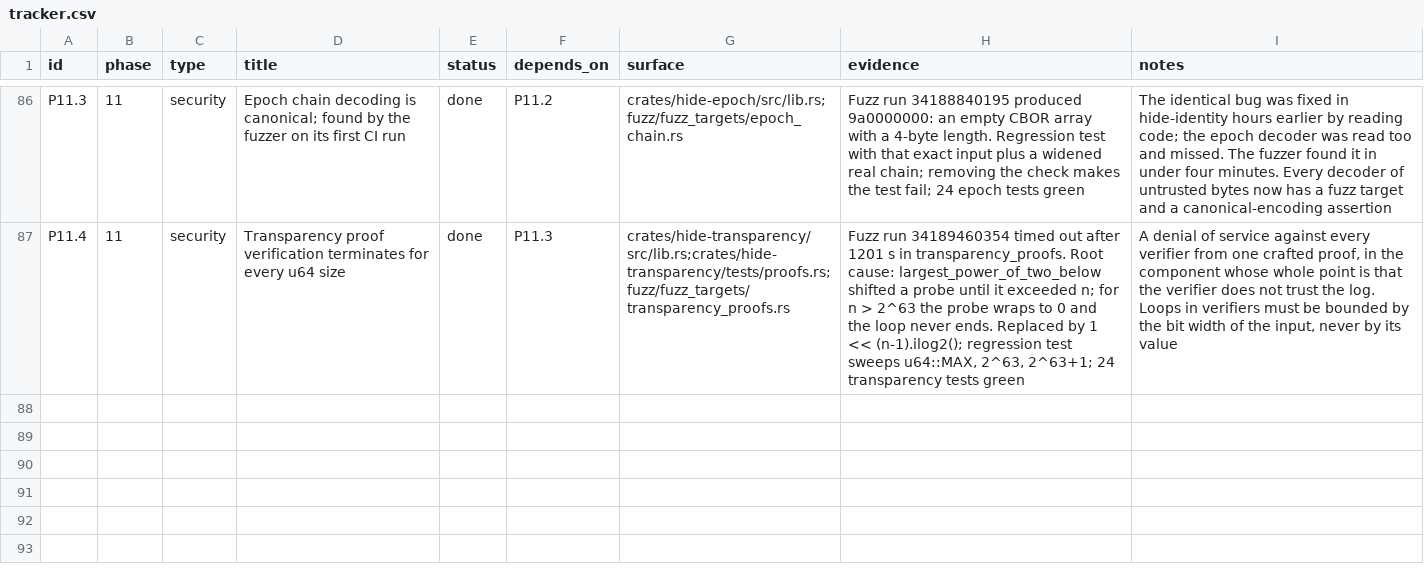
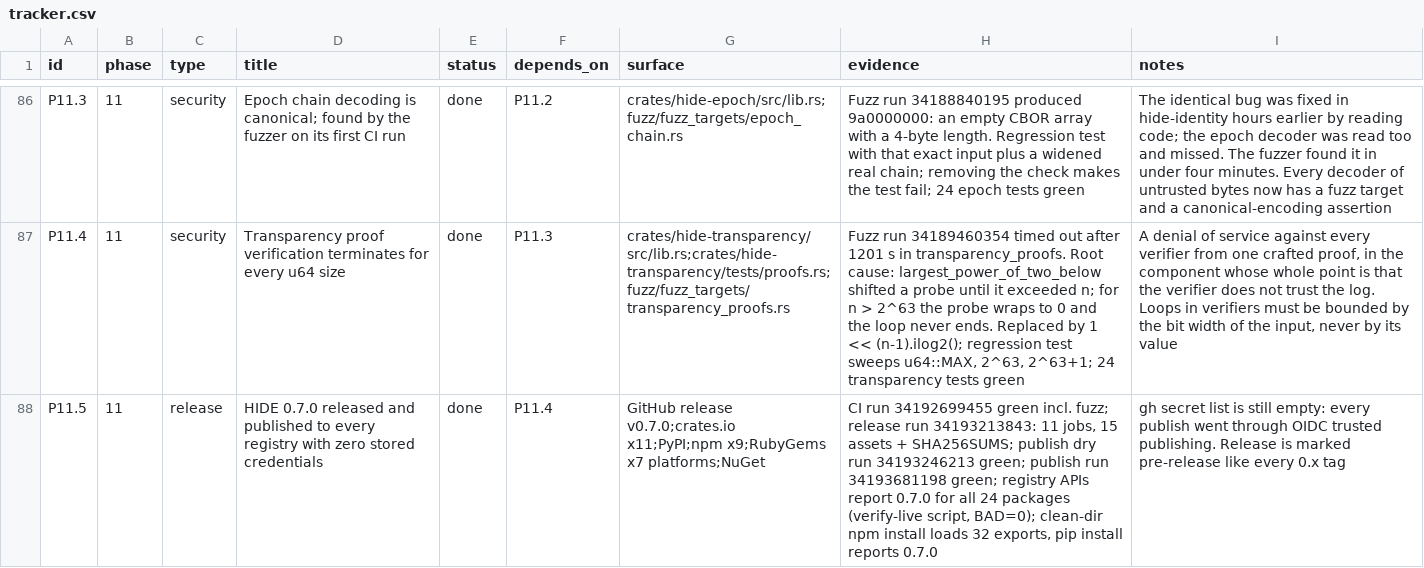
Before and after one commit to hide-protocol/hide, a CSV file: docs/tracker.csv, drawn as a sheet; only a part is shown, gaps mark what is left out; the diff names each change by its address in the sheet, - before the commit and + after, or states it on an @@ line.

Commit message:
docs(tracker): record the 0.7.0 release and its live verification

```diff
--- a/docs/tracker.csv
+++ b/docs/tracker.csv
+row 88: P11.5 | 11 | release | HIDE 0.7.0 released and published to every registry with zero stored credentials | done | P11.4 | GitHub release v0.7.0;crates.io x11;PyPI;npm x9;RubyGems x7 platforms;NuGet | CI run 34192699455 green incl. fuzz; release run 34193213843: 11 jobs, 15 assets + SHA256SUMS; publish dry run 34193246213 green; publish run 34193681198 green; registry APIs report 0.7.0 for all 24 packages (verify-live script, BAD=0); clean-dir npm install loads 32 exports, pip install reports 0.7.0 | gh secret list is still empty: every publish went through OIDC trusted publishing. Release is marked pre-release like every 0.x tag
```
